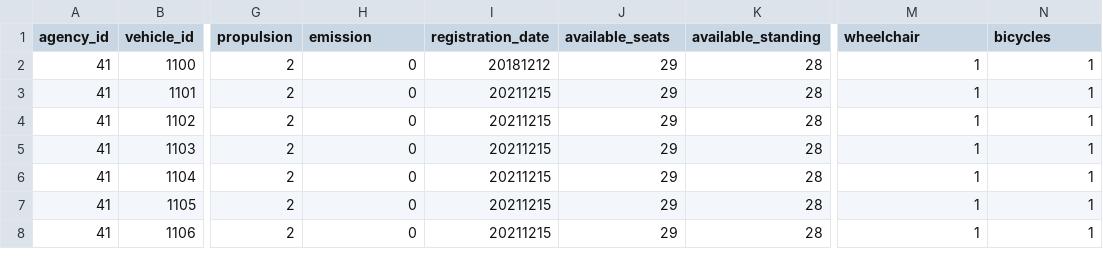
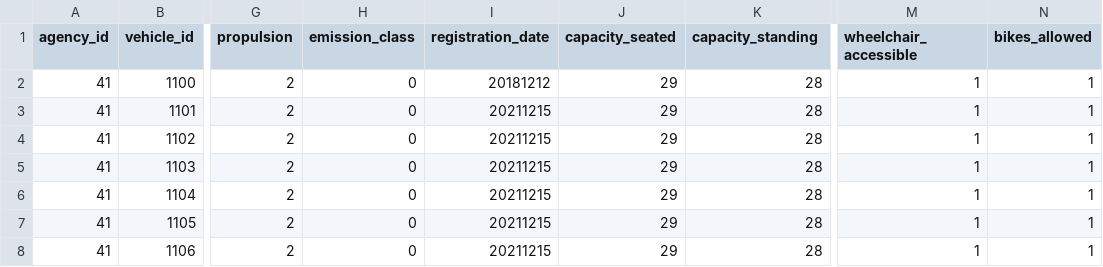
Before and after one commit to carrismetropolitana/datasets, a CSV file: vehicles/vehicles.csv, drawn as a sheet; only a part is shown, gaps mark what is left out; the diff names each change by its address in the sheet, - before the commit and + after, or states it on an @@ line.

Commit message:
Updated column names

```diff
--- a/vehicles/vehicles.csv
+++ b/vehicles/vehicles.csv
-H1: emission
+H1: emission_class
-J1: available_seats
+J1: capacity_seated
-K1: available_standing
+K1: capacity_standing
-M1: wheelchair
+M1: wheelchair_accessible
-N1: bicycles
+N1: bikes_allowed
```
